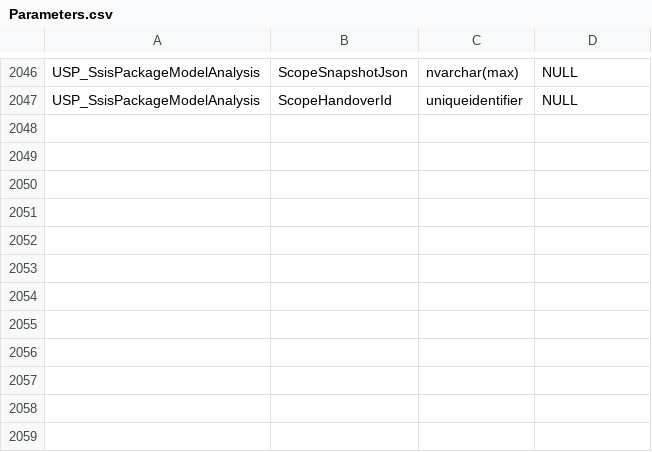
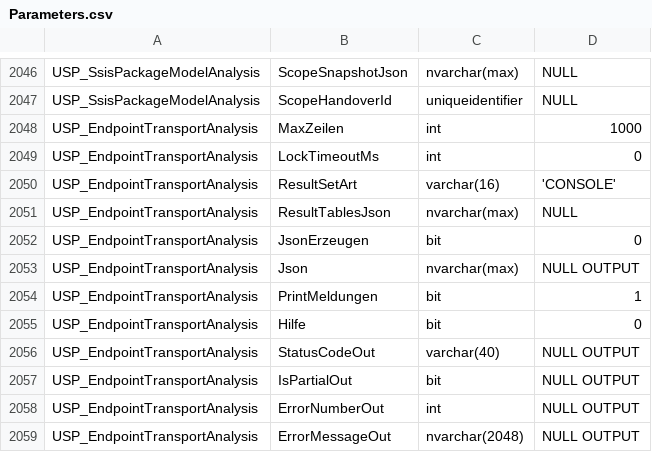
Before and after one commit to gecompat/SQL_Server_Analyze, a CSV file: Metadata/Inventory/Parameters.csv, drawn as a sheet; only a part is shown, gaps mark what is left out.

```diff
--- a/Metadata/Inventory/Parameters.csv
+++ b/Metadata/Inventory/Parameters.csv
@@ -2047 +2047,13 @@ USP_SsisPackageModelAnalysis,ScopeSnapshotJson,nvarchar(max),NULL
 USP_SsisPackageModelAnalysis,ScopeHandoverId,uniqueidentifier,NULL
+USP_EndpointTransportAnalysis,MaxZeilen,int,1000
+USP_EndpointTransportAnalysis,LockTimeoutMs,int,0
+USP_EndpointTransportAnalysis,ResultSetArt,varchar(16),'CONSOLE'
+USP_EndpointTransportAnalysis,ResultTablesJson,nvarchar(max),NULL
+USP_EndpointTransportAnalysis,JsonErzeugen,bit,0
+USP_EndpointTransportAnalysis,Json,nvarchar(max),NULL OUTPUT
+USP_EndpointTransportAnalysis,PrintMeldungen,bit,1
+USP_EndpointTransportAnalysis,Hilfe,bit,0
+USP_EndpointTransportAnalysis,StatusCodeOut,varchar(40),NULL OUTPUT
+USP_EndpointTransportAnalysis,IsPartialOut,bit,NULL OUTPUT
+USP_EndpointTransportAnalysis,ErrorNumberOut,int,NULL OUTPUT
+USP_EndpointTransportAnalysis,ErrorMessageOut,nvarchar(2048),NULL OUTPUT
```
Also changed, not shown: Metadata/Inventory/Module_Maturity.csv, Metadata/Inventory/Objects.csv, 30 other files.
